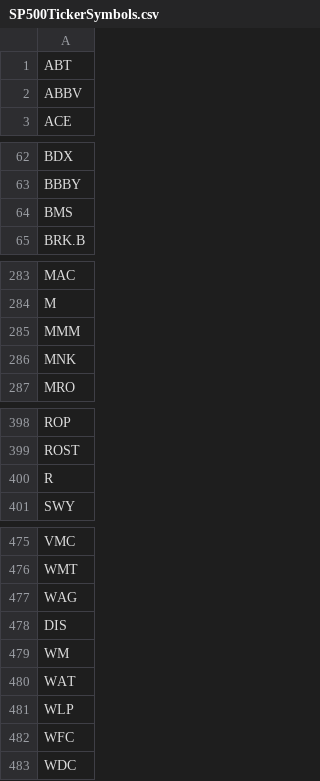
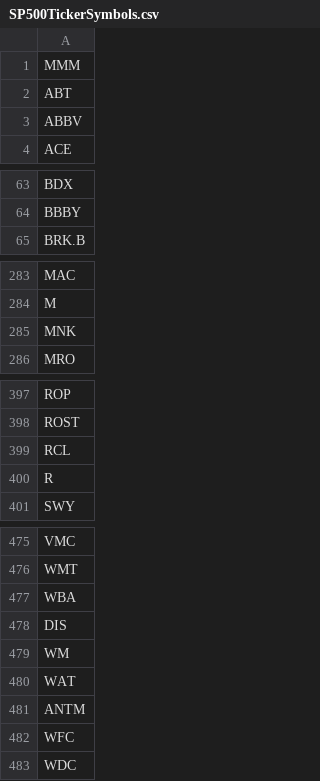
Before and after one commit to JuliaFinMetriX/EconDatasets.jl, a CSV file: data/SP500TickerSymbols.csv, drawn as a sheet; only a part is shown, gaps mark what is left out; the diff covers the shown part only.

Commit message:
ticker symbols renewed

```diff
--- a/data/SP500TickerSymbols.csv
+++ b/data/SP500TickerSymbols.csv
@@ -1 +1,2 @@
+MMM
 ABT
@@ -63,3 +64,2 @@ BDX
 BBBY
-BMS
 BRK.B
@@ -284,3 +284,2 @@ MAC
 M
-MMM
 MNK
@@ -399,2 +398,3 @@ ROP
 ROST
+RCL
 R
@@ -476,3 +476,3 @@ VMC
 WMT
-WAG
+WBA
 DIS
@@ -480,3 +480,3 @@ WM
 WAT
-WLP
+ANTM
 WFC
```
Also changed, not shown: 1 moved row elsewhere in this file.
